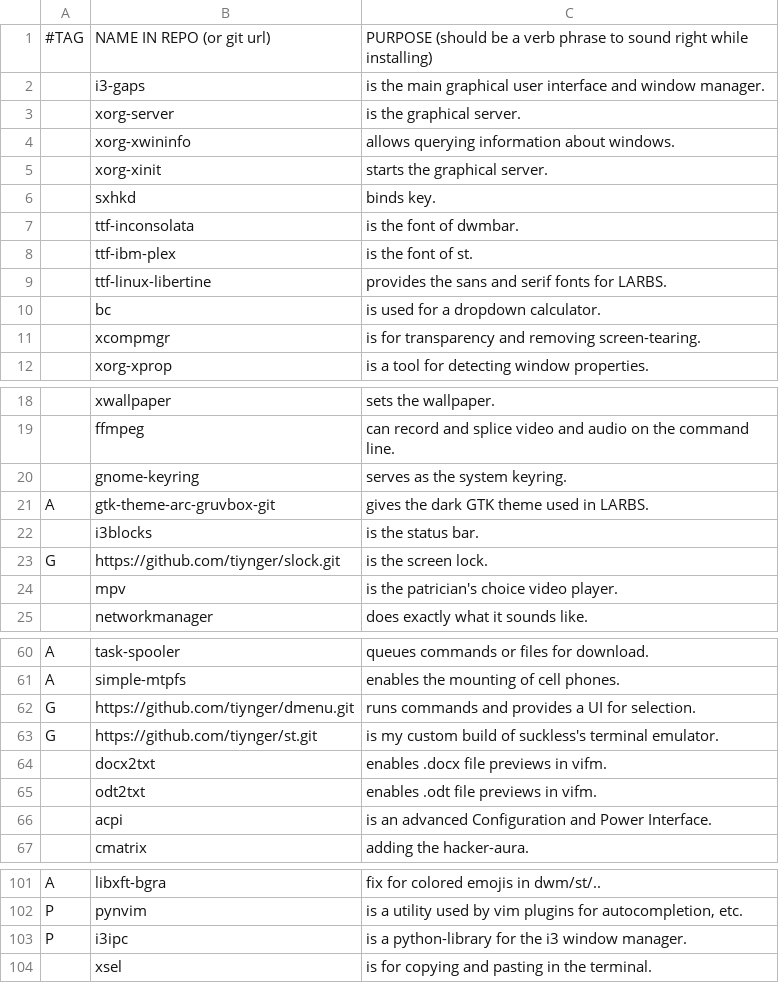
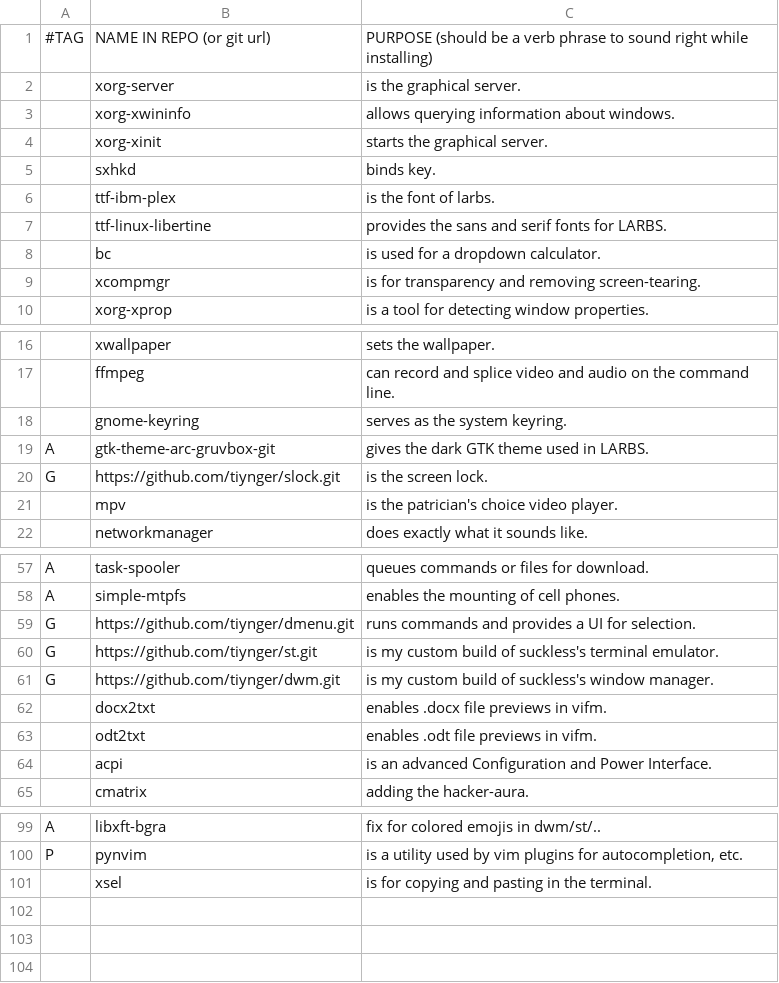
Before and after one commit to tiyn/larbs, a CSV file: progs.csv, drawn as a sheet; only a part is shown, gaps mark what is left out.

Commit message:
Update progs.csv

```diff
--- a/progs.csv
+++ b/progs.csv
@@ -1,3 +1,2 @@
 #TAG,NAME IN REPO (or git url),PURPOSE (should be a verb phrase to sound right while installing),,
-,i3-gaps,is the main graphical user interface and window manager.,,
 ,xorg-server,is the graphical server.,,
@@ -6,4 +5,3 @@
 ,sxhkd,binds key.,,
-,ttf-inconsolata,is the font of dwmbar.,,
-,ttf-ibm-plex,is the font of st.,,
+,ttf-ibm-plex,is the font of larbs.,,
 ,ttf-linux-libertine,provides the sans and serif fonts for LARBS.,,
@@ -21,3 +19,2 @@
 A,gtk-theme-arc-gruvbox-git,gives the dark GTK theme used in LARBS.,,
-,i3blocks,is the status bar.,,
 G,https://github.com/tiynger/slock.git,is the screen lock.,,
@@ -63,2 +60,3 @@ G,https://github.com/tiynger/dmenu.git,runs commands and provides a UI for selec
 G,https://github.com/tiynger/st.git,is my custom build of suckless's terminal emulator.,,
+G,https://github.com/tiynger/dwm.git,is my custom build of suckless's window manager.,,
 ,docx2txt,enables .docx file previews in vifm.,,
@@ -102,3 +100,2 @@ A,libxft-bgra,fix for colored emojis in dwm/st/..,,
 P,pynvim,"is a utility used by vim plugins for autocompletion, etc.",,
-P,i3ipc,is a python-library for the i3 window manager.,,
 ,xsel,is for copying and pasting in the terminal.,,
```
